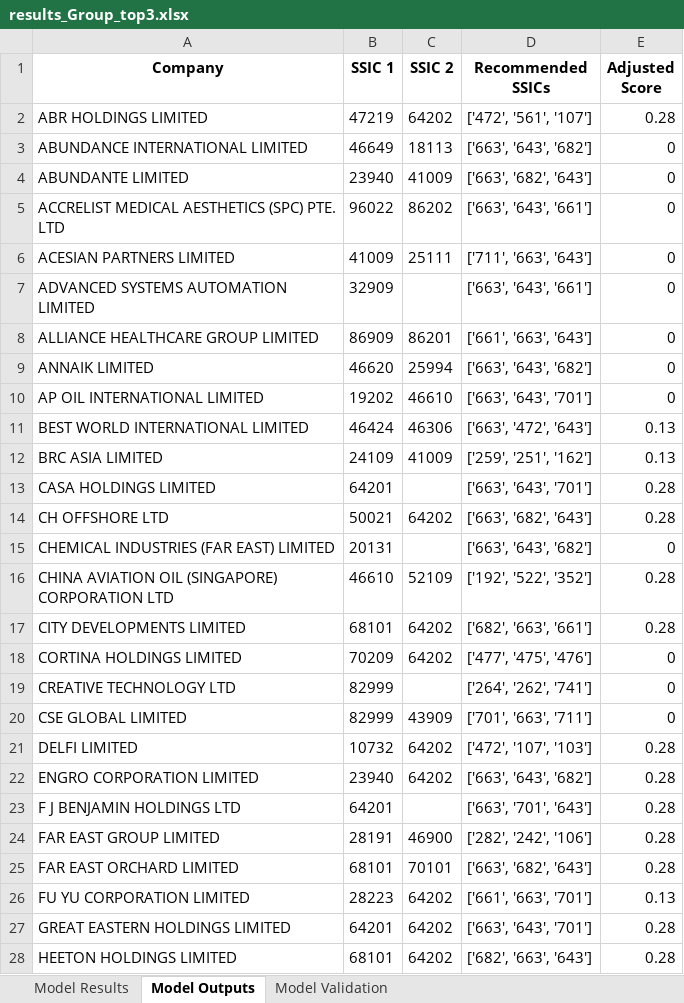
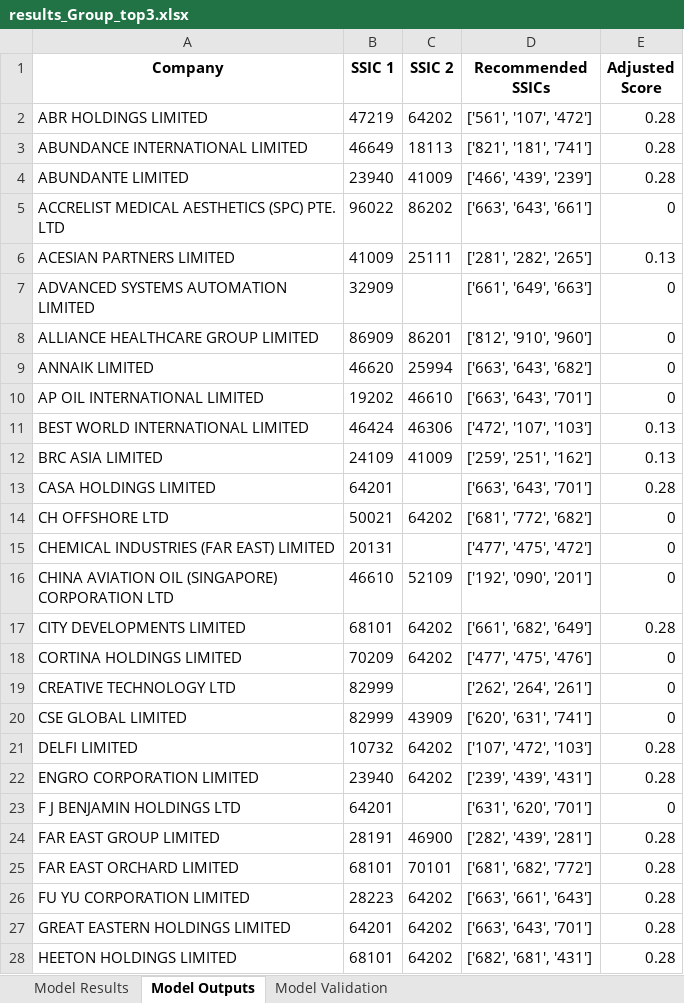
Before and after one commit to Michaelwwk/ssicsync, an Excel workbook: results/results_Group_top3.xlsx, sheet Model Outputs, drawn as a sheet; only a part is shown; values as stored, in another font and other column widths than the file's, no borders; the diff covers the shown part only; the diff names each change by its address in the sheet, - before the commit and + after, or states it on an @@ line.

Commit message:
update
modelResults.runPdfScraping(logger)
modelResults.runTrainingSummaryModel(logger)
modelResults.runValidatingClassificationModel(logger, ssic_detailed_def_filepath, ssic_alpha_index_filepath, companies_filepath)

all pass

```diff
--- a/results/results_Group_top3.xlsx (sheet Model Outputs)
+++ b/results/results_Group_top3.xlsx (sheet Model Outputs)
-D2 (Recommended SSICs): ['472', '561', '107']
+D2 (Recommended SSICs): ['561', '107', '472']
-D3 (Recommended SSICs): ['663', '643', '682']
+D3 (Recommended SSICs): ['821', '181', '741']
-E3:E4 (Adjusted Score): 0
+E3:E4 (Adjusted Score): 0.28
-D4 (Recommended SSICs): ['663', '682', '643']
+D4 (Recommended SSICs): ['466', '439', '239']
-D6 (Recommended SSICs): ['711', '663', '643']
+D6 (Recommended SSICs): ['281', '282', '265']
-E6 (Adjusted Score): 0
+E6 (Adjusted Score): 0.13
-D7 (Recommended SSICs): ['663', '643', '661']
+D7 (Recommended SSICs): ['661', '649', '663']
-D8 (Recommended SSICs): ['661', '663', '643']
+D8 (Recommended SSICs): ['812', '910', '960']
-D11 (Recommended SSICs): ['663', '472', '643']
+D11 (Recommended SSICs): ['472', '107', '103']
-D14 (Recommended SSICs): ['663', '682', '643']
+D14 (Recommended SSICs): ['681', '772', '682']
-E14 (Adjusted Score): 0.28
+E14 (Adjusted Score): 0
-D15 (Recommended SSICs): ['663', '643', '682']
+D15 (Recommended SSICs): ['477', '475', '472']
-D16 (Recommended SSICs): ['192', '522', '352']
+D16 (Recommended SSICs): ['192', '090', '201']
-E16 (Adjusted Score): 0.28
+E16 (Adjusted Score): 0
-D17 (Recommended SSICs): ['682', '663', '661']
+D17 (Recommended SSICs): ['661', '682', '649']
-D19 (Recommended SSICs): ['264', '262', '741']
+D19 (Recommended SSICs): ['262', '264', '261']
-D20 (Recommended SSICs): ['701', '663', '711']
+D20 (Recommended SSICs): ['620', '631', '741']
-D21 (Recommended SSICs): ['472', '107', '103']
+D21 (Recommended SSICs): ['107', '472', '103']
-D22 (Recommended SSICs): ['663', '643', '682']
+D22 (Recommended SSICs): ['239', '439', '431']
-D23 (Recommended SSICs): ['663', '701', '643']
+D23 (Recommended SSICs): ['631', '620', '701']
-E23 (Adjusted Score): 0.28
+E23 (Adjusted Score): 0
-D24 (Recommended SSICs): ['282', '242', '106']
+D24 (Recommended SSICs): ['282', '439', '281']
-D25 (Recommended SSICs): ['663', '682', '643']
+D25 (Recommended SSICs): ['681', '682', '772']
-D26 (Recommended SSICs): ['661', '663', '701']
+D26 (Recommended SSICs): ['663', '661', '643']
-E26 (Adjusted Score): 0.13
+E26 (Adjusted Score): 0.28
-D28 (Recommended SSICs): ['682', '663', '643']
+D28 (Recommended SSICs): ['682', '681', '431']
```
Also changed, not shown: 69 edited cells elsewhere in this sheet, sheet Model Validation, sheet Model Results, 12 other files.
